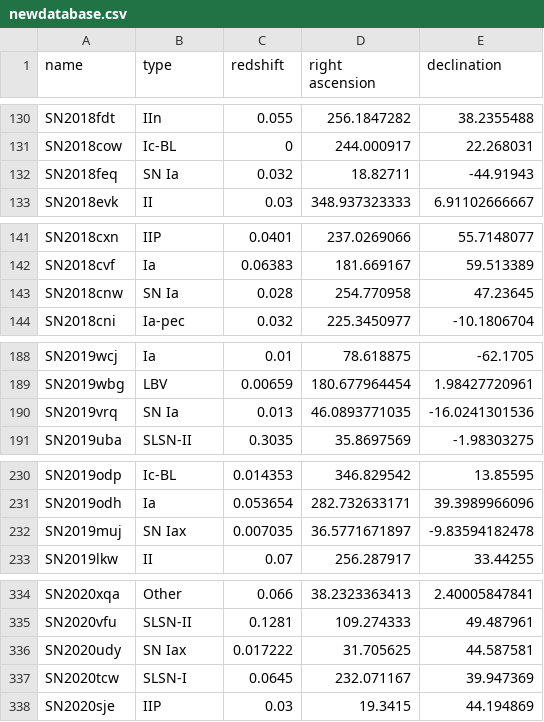
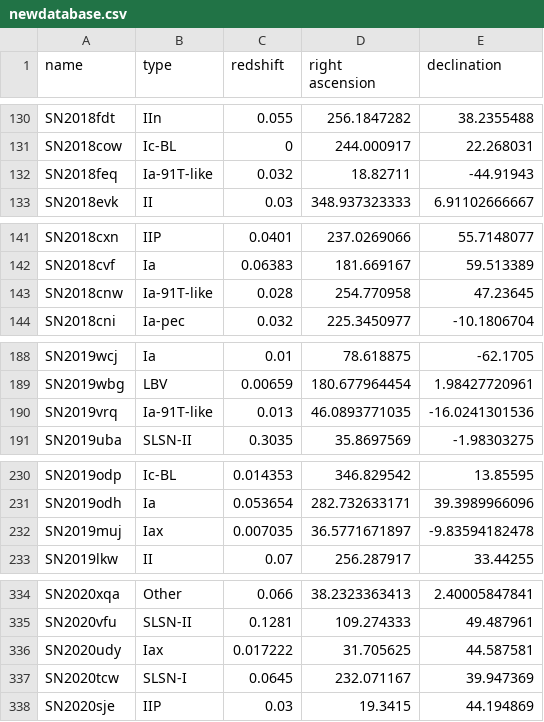
Before and after one commit to pbrown801/SOUSA, a CSV file: database/newdatabase.csv, drawn as a sheet; only a part is shown, gaps mark what is left out; the diff covers the shown part only.

Commit message:
Keep Ia-91 like supernovae types

```diff
--- a/database/newdatabase.csv
+++ b/database/newdatabase.csv
@@ -131,3 +131,3 @@ SN2018fdt,IIn,0.055,256.1847282,38.2355488
 SN2018cow,Ic-BL,0,244.000917,22.268031
-SN2018feq,SN Ia,0.032,18.82711,-44.91943
+SN2018feq,Ia-91T-like,0.032,18.82711,-44.91943
 SN2018evk,II,0.03,348.937323333,6.91102666667
@@ -142,3 +142,3 @@ SN2018cxn,IIP,0.0401,237.0269066,55.7148077
 SN2018cvf,Ia,0.06383,181.669167,59.513389
-SN2018cnw,SN Ia,0.028,254.770958,47.23645
+SN2018cnw,Ia-91T-like,0.028,254.770958,47.23645
 SN2018cni,Ia-pec,0.032,225.3450977,-10.1806704
@@ -189,3 +189,3 @@ SN2019wcj,Ia,0.01,78.618875,-62.1705
 SN2019wbg,LBV,0.00659,180.677964454,1.98427720961
-SN2019vrq,SN Ia,0.013,46.0893771035,-16.0241301536
+SN2019vrq,Ia-91T-like,0.013,46.0893771035,-16.0241301536
 SN2019uba,SLSN-II,0.3035,35.8697569,-1.98303275
@@ -231,3 +231,3 @@ SN2019odp,Ic-BL,0.014353,346.829542,13.85595
 SN2019odh,Ia,0.053654,282.732633171,39.3989966096
-SN2019muj,SN Iax,0.007035,36.5771671897,-9.83594182478
+SN2019muj,Iax,0.007035,36.5771671897,-9.83594182478
 SN2019lkw,II,0.07,256.287917,33.44255
@@ -335,3 +335,3 @@ SN2020xqa,Other,0.066,38.2323363413,2.40005847841
 SN2020vfu,SLSN-II,0.1281,109.274333,49.487961
-SN2020udy,SN Iax,0.017222,31.705625,44.587581
+SN2020udy,Iax,0.017222,31.705625,44.587581
 SN2020tcw,SLSN-I,0.0645,232.071167,39.947369
```
Also changed, not shown: 34 edited cells elsewhere in this file, 1 other file.
